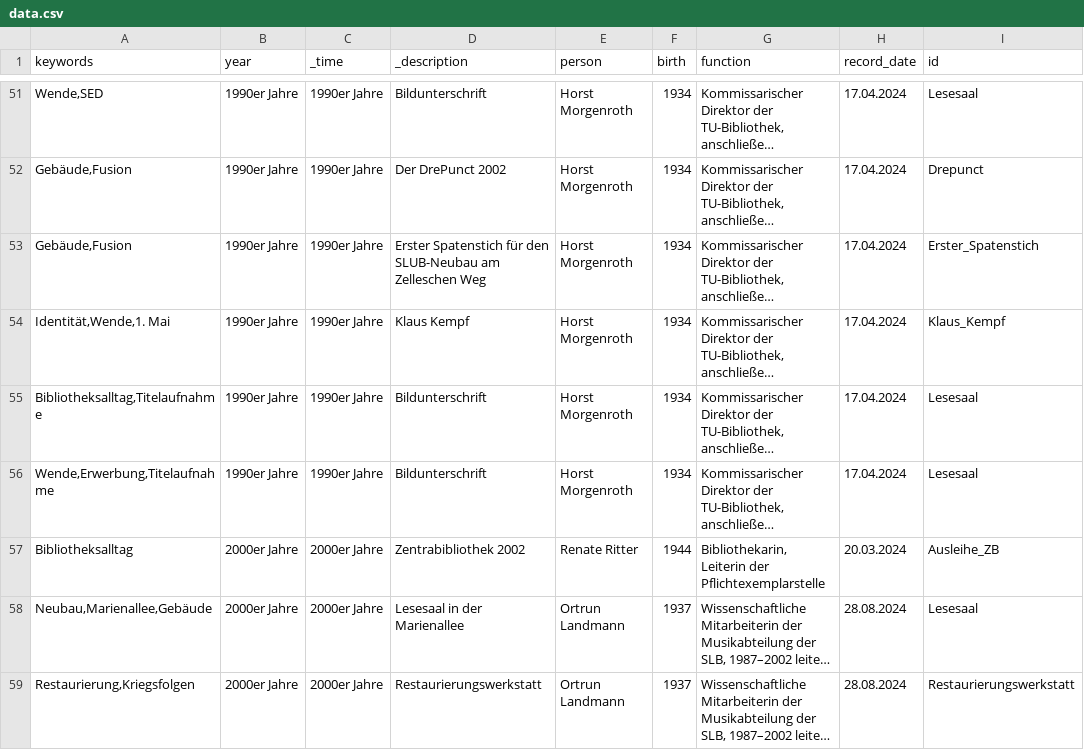
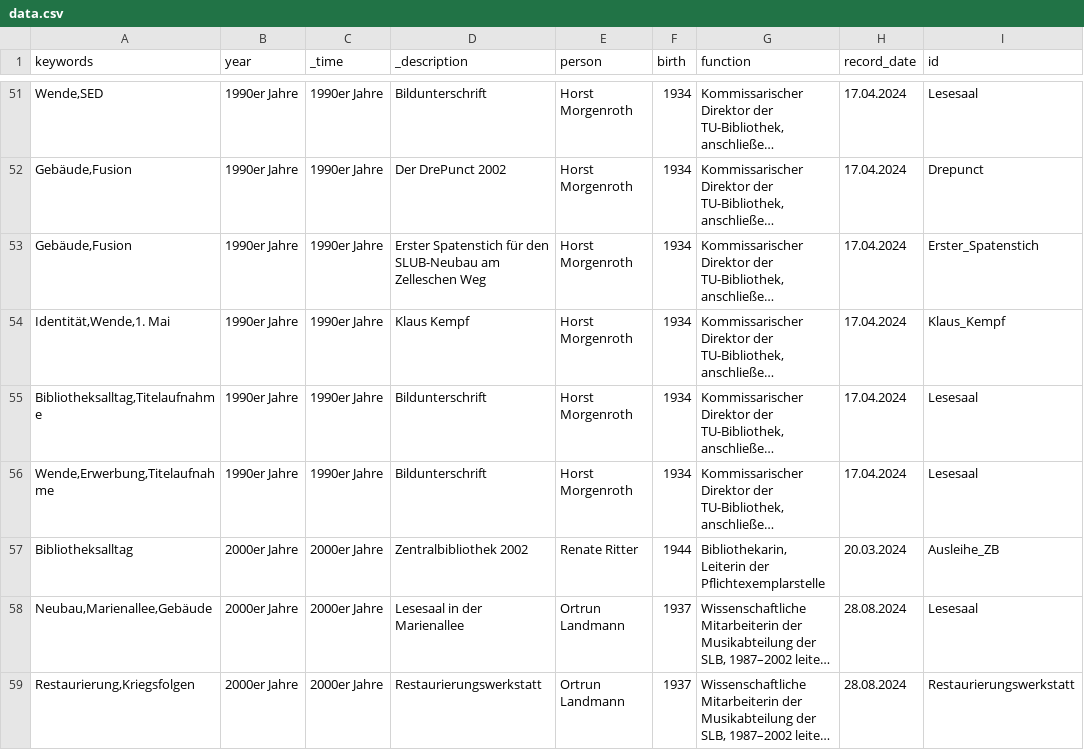
Before and after one commit to robertcornelisschuppe/Erinnerungen-an-die-SLB, a CSV file: data.csv, drawn as a sheet; only a part is shown, gaps mark what is left out; long unchanged cells end in …; the diff names each change by its address in the sheet, - before the commit and + after, or states it on an @@ line.

Commit message:
Update data.csv

```diff
--- a/data.csv
+++ b/data.csv
-D57 (_description): Zentrabibliothek 2002
+D57 (_description): Zentralbibliothek 2002
```
